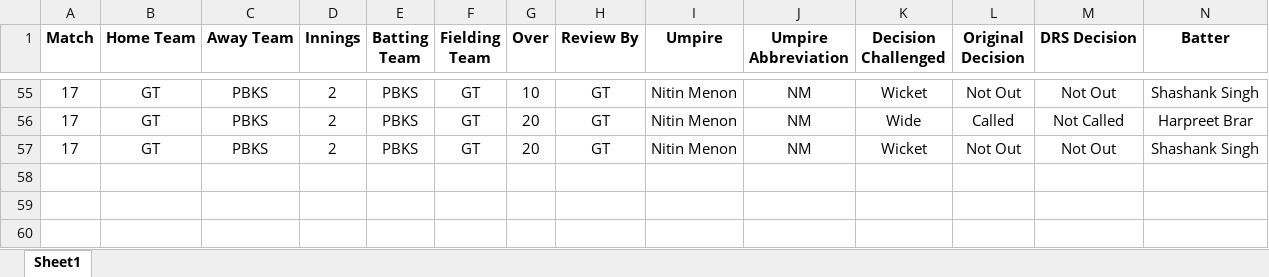
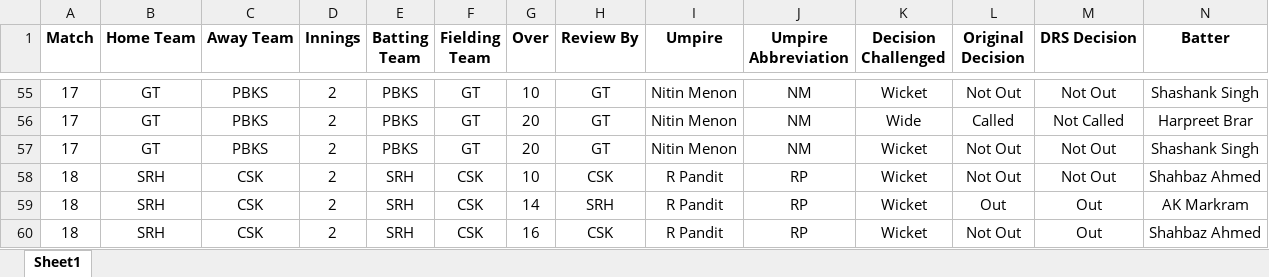
Before and after one commit to uhvardhan/Cricket-Project, an Excel workbook: data/drs_data.xlsx, sheet Sheet1, drawn as a sheet; only a part is shown, gaps mark what is left out; values as stored, in another font and other column widths than the file's, no borders; rows hold the shown columns only; the diff names each change by its address in the sheet, - before the commit and + after, or states it on an @@ line.

Commit message:
Match 18 data added. Question 2 added.

```diff
--- a/data/drs_data.xlsx (sheet Sheet1)
+++ b/data/drs_data.xlsx (sheet Sheet1)
+row 58: 18 | SRH | CSK | 2 | SRH | CSK | 10 | CSK | R Pandit | RP | Wicket | Not Out | Not Out | Shahbaz Ahmed
+row 59: 18 | SRH | CSK | 2 | SRH | CSK | 14 | SRH | R Pandit | RP | Wicket | Out | Out | AK Markram
+row 60: 18 | SRH | CSK | 2 | SRH | CSK | 16 | CSK | R Pandit | RP | Wicket | Not Out | Out | Shahbaz Ahmed
```
Also changed, not shown: 4 other files.
